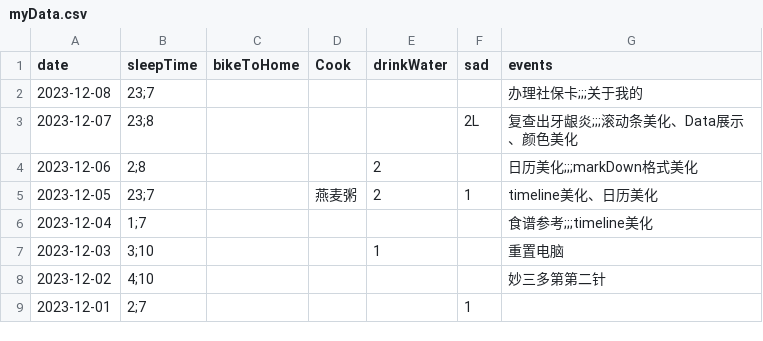
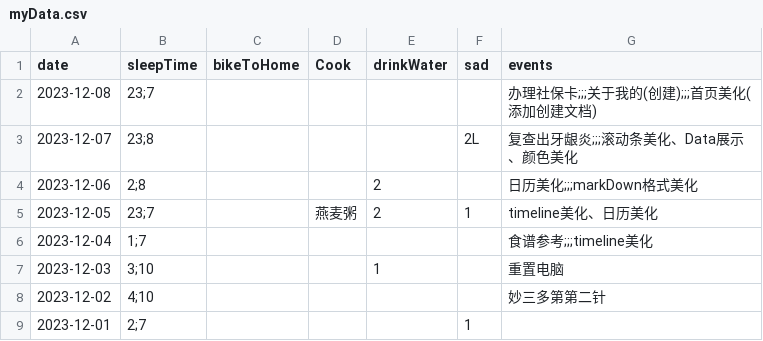
Before and after one commit to 2198764529/obsidian, a CSV file: content/data/myData.csv, drawn as a sheet; only a part is shown.

Commit message:
vault backup: 2023-12-08 19:07:58

```diff
--- a/content/data/myData.csv
+++ b/content/data/myData.csv
@@ -1,3 +1,3 @@
 date,sleepTime,bikeToHome,Cook,drinkWater,sad,events
-2023-12-08,23;7,,,,,办理社保卡;;;关于我的
+2023-12-08,23;7,,,,,办理社保卡;;;关于我的(创建);;;首页美化(添加创建文档)
 2023-12-07,23;8,,,,2L,复查出牙龈炎;;;滚动条美化、Data展示、颜色美化
```
